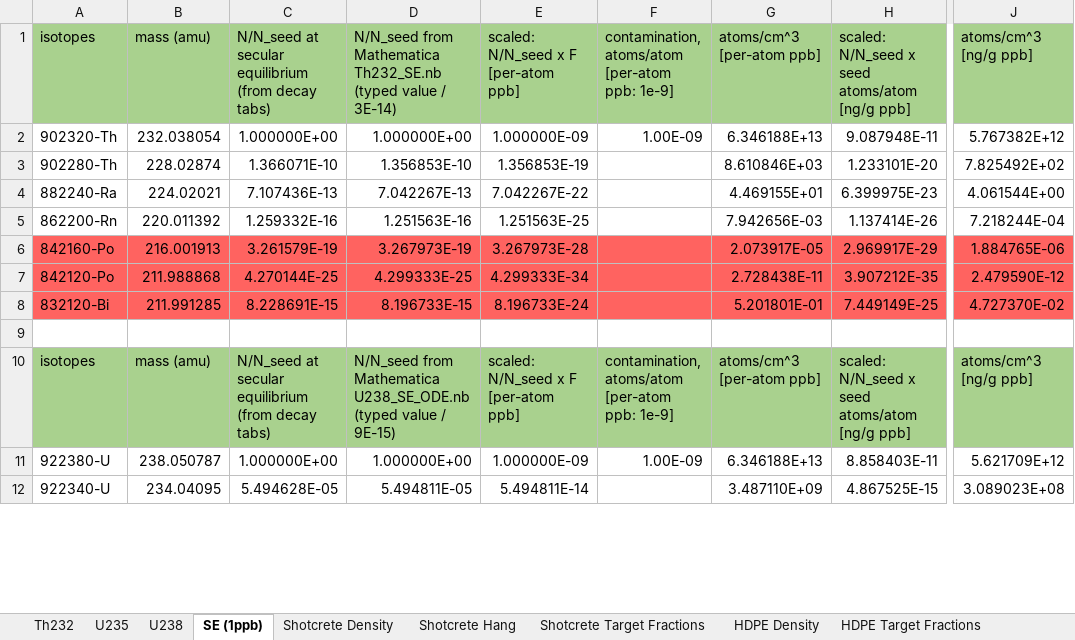
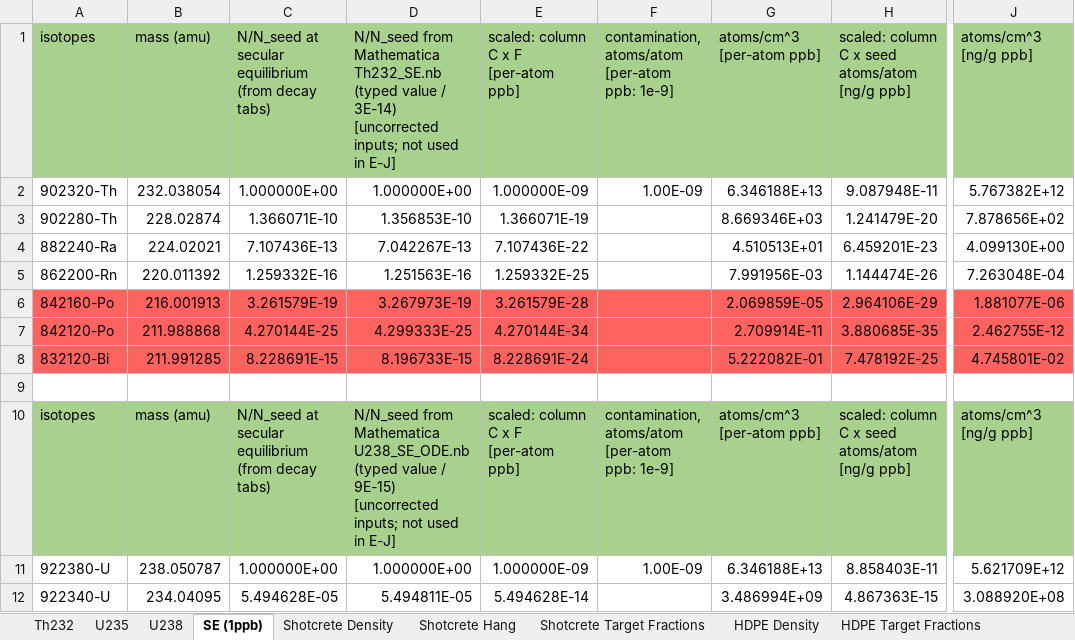
Before and after one commit to villano-lab/n-elec-scattering, an Excel workbook: 2-Flux/SOURCES/sources_running/data/raw_sources_IO/decay_chains_data.xlsx, sheet SE (1ppb), drawn as a sheet; only a part is shown, gaps mark what is left out; values as stored, in another font and other column widths than the file's, no borders; the diff covers the shown part only; the diff names each change by its address in the sheet, - before the commit and + after, or states it on an @@ line.

```diff
--- a/2-Flux/SOURCES/sources_running/data/raw_sources_IO/decay_chains_data.xlsx (sheet SE (1ppb))
+++ b/2-Flux/SOURCES/sources_running/data/raw_sources_IO/decay_chains_data.xlsx (sheet SE (1ppb))
-D1: …/ 3E-14)
+D1: …/ 3E-14) [uncorrected inputs; not used in E-J]
-E1: scaled: N/N_seed x F [per-atom ppb]
+E1: scaled: column C x F [per-atom ppb]
-H1: scaled: N/N_seed x seed atoms/atom [ng/g ppb]
+H1: scaled: column C x seed atoms/atom [ng/g ppb]
-E3: 1.356853E-19
+E3: 1.366071E-19
-G3 (atoms/cm^3 [per-atom ppb]): 8.610846E+03
+G3 (atoms/cm^3 [per-atom ppb]): 8.669346E+03
-H3: 1.233101E-20
+H3: 1.241479E-20
-J3 (atoms/cm^3 [ng/g ppb]): 7.825492E+02
+J3 (atoms/cm^3 [ng/g ppb]): 7.878656E+02
-E4: 7.042267E-22
+E4: 7.107436E-22
-G4 (atoms/cm^3 [per-atom ppb]): 4.469155E+01
+G4 (atoms/cm^3 [per-atom ppb]): 4.510513E+01
-H4: 6.399975E-23
+H4: 6.459201E-23
-J4 (atoms/cm^3 [ng/g ppb]): 4.061544E+00
+J4 (atoms/cm^3 [ng/g ppb]): 4.099130E+00
-E5: 1.251563E-25
+E5: 1.259332E-25
-G5 (atoms/cm^3 [per-atom ppb]): 7.942656E-03
+G5 (atoms/cm^3 [per-atom ppb]): 7.991956E-03
-H5: 1.137414E-26
+H5: 1.144474E-26
-J5 (atoms/cm^3 [ng/g ppb]): 7.218244E-04
+J5 (atoms/cm^3 [ng/g ppb]): 7.263048E-04
-E6: 3.267973E-28
+E6: 3.261579E-28
-G6 (atoms/cm^3 [per-atom ppb]): 2.073917E-05
+G6 (atoms/cm^3 [per-atom ppb]): 2.069859E-05
-H6: 2.969917E-29
+H6: 2.964106E-29
-J6 (atoms/cm^3 [ng/g ppb]): 1.884765E-06
+J6 (atoms/cm^3 [ng/g ppb]): 1.881077E-06
-E7: 4.299333E-34
+E7: 4.270144E-34
-G7 (atoms/cm^3 [per-atom ppb]): 2.728438E-11
+G7 (atoms/cm^3 [per-atom ppb]): 2.709914E-11
-H7: 3.907212E-35
+H7: 3.880685E-35
-J7 (atoms/cm^3 [ng/g ppb]): 2.479590E-12
+J7 (atoms/cm^3 [ng/g ppb]): 2.462755E-12
-E8: 8.196733E-24
+E8: 8.228691E-24
-G8 (atoms/cm^3 [per-atom ppb]): 5.201801E-01
+G8 (atoms/cm^3 [per-atom ppb]): 5.222082E-01
-H8: 7.449149E-25
+H8: 7.478192E-25
-J8 (atoms/cm^3 [ng/g ppb]): 4.727370E-02
+J8 (atoms/cm^3 [ng/g ppb]): 4.745801E-02
-D10: …/ 9E-15)
+D10: …/ 9E-15) [uncorrected inputs; not used in E-J]
-E10: scaled: N/N_seed x F [per-atom ppb]
+E10: scaled: column C x F [per-atom ppb]
-H10: scaled: N/N_seed x seed atoms/atom [ng/g ppb]
+H10: scaled: column C x seed atoms/atom [ng/g ppb]
-E12: 5.494811E-14
+E12: 5.494628E-14
-G12 (atoms/cm^3 [per-atom ppb]): 3.487110E+09
+G12 (atoms/cm^3 [per-atom ppb]): 3.486994E+09
-H12: 4.867525E-15
+H12: 4.867363E-15
-J12 (atoms/cm^3 [ng/g ppb]): 3.089023E+08
+J12 (atoms/cm^3 [ng/g ppb]): 3.088920E+08
```
Also changed, not shown: 91 edited cells elsewhere in this sheet, sheet Cu SE (1ppb), sheet HDPE Target Fractions, sheet Shotcrete Target Fractions, formulas that keep their value, 5 other files.
